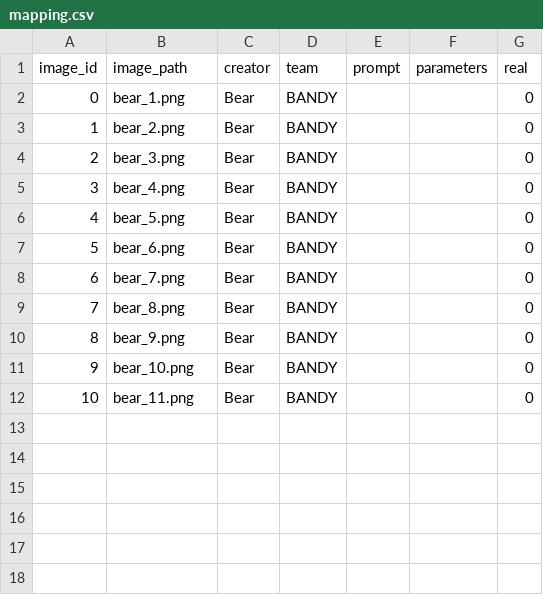
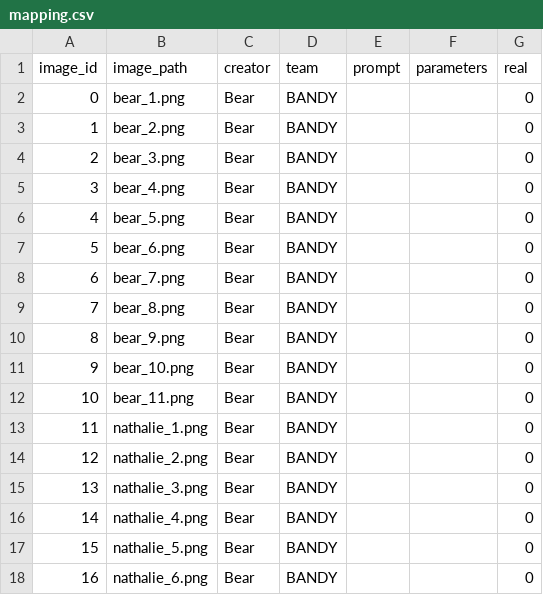
Before and after one commit to bear-revels/tinder_streamlit, a CSV file: files/mapping.csv, drawn as a sheet; the diff names each change by its address in the sheet, - before the commit and + after, or states it on an @@ line.

Commit message:
added mapping for new images

```diff
--- a/files/mapping.csv
+++ b/files/mapping.csv
+row 13: 11 | nathalie_1.png | Bear | BANDY |  |  | 0
+row 14: 12 | nathalie_2.png | Bear | BANDY |  |  | 0
+row 15: 13 | nathalie_3.png | Bear | BANDY |  |  | 0
+row 16: 14 | nathalie_4.png | Bear | BANDY |  |  | 0
+row 17: 15 | nathalie_5.png | Bear | BANDY |  |  | 0
+row 18: 16 | nathalie_6.png | Bear | BANDY |  |  | 0
```
